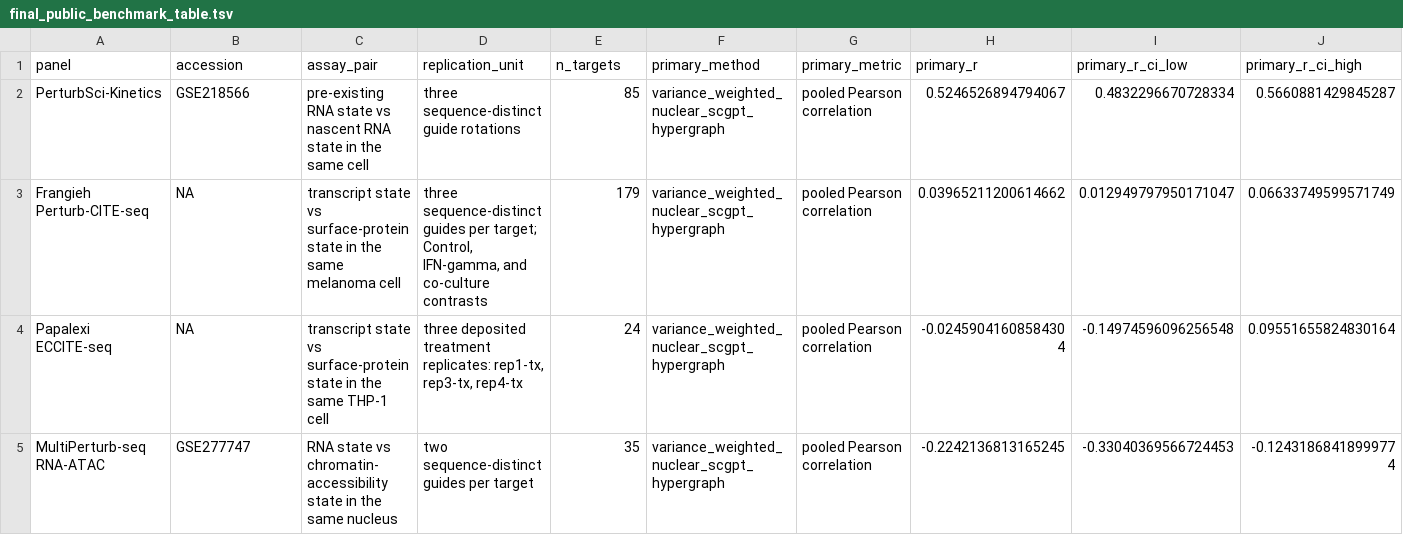
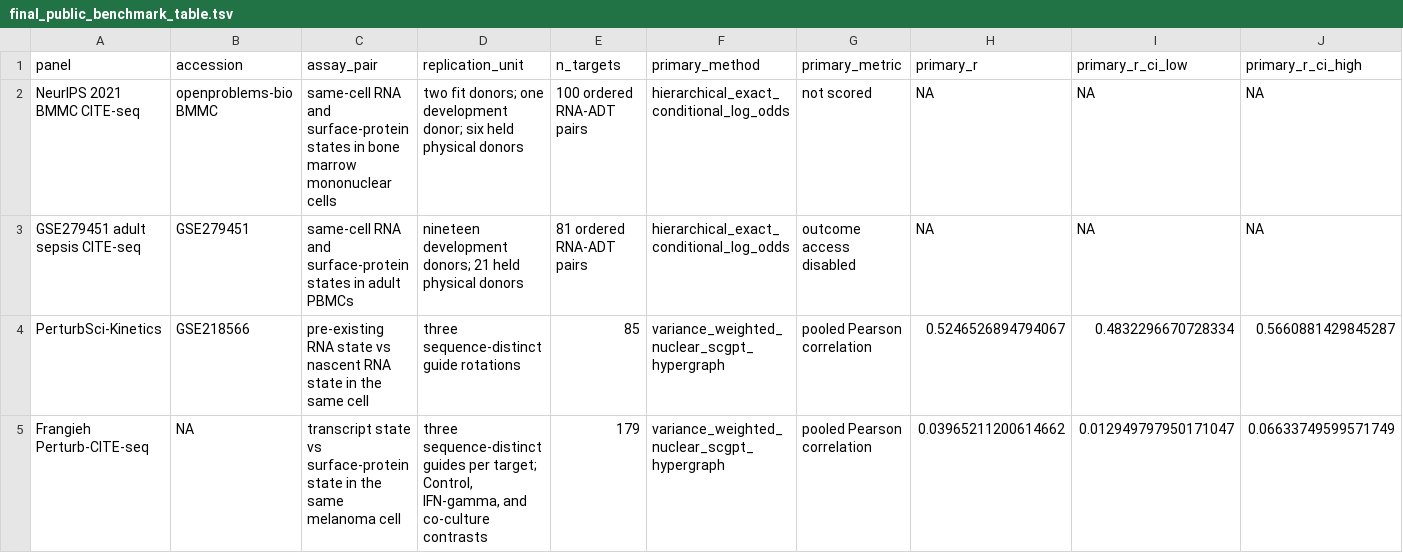
Before and after one commit to sushaan-k/coupling-fields-benchmark, a TSV file: results/final_public_benchmark_table.tsv, drawn as a sheet; only a part is shown; the shorter side is filled out with more unchanged rows; rows hold the shown columns only; the diff names each change by its address in the sheet, - before the commit and + after, or states it on an @@ line.

Commit message:
Freeze GSE279451 held-donor analysis plan

```diff
--- a/results/final_public_benchmark_table.tsv
+++ b/results/final_public_benchmark_table.tsv
+row 2: NeurIPS 2021 BMMC CITE-seq | openproblems-bio BMMC | same-cell RNA and surface-protein states in bone marrow mononuclear cells | two fit donors; one development donor; six held physical donors | 100 ordered RNA-ADT pairs | hierarchical_exact_conditional_log_odds | not scored | NA | NA | NA
+row 3: GSE279451 adult sepsis CITE-seq | GSE279451 | same-cell RNA and surface-protein states in adult PBMCs | nineteen development donors; 21 held physical donors | 81 ordered RNA-ADT pairs | hierarchical_exact_conditional_log_odds | outcome access disabled | NA | NA | NA
```
Also changed, not shown: 32 other files.
